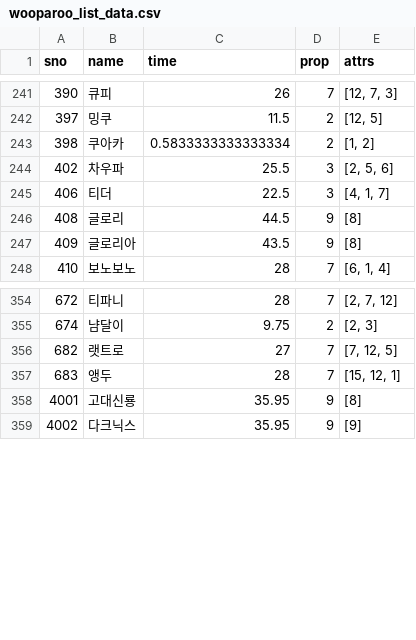
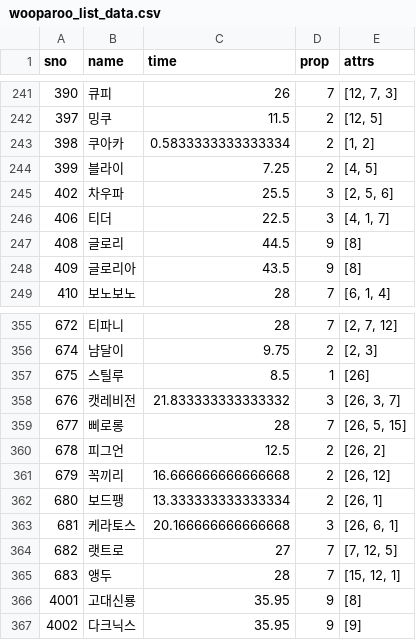
Before and after one commit to sidd1398/cloneclone, a CSV file: wooparoo_list_data.csv, drawn as a sheet; only a part is shown, gaps mark what is left out; the diff names each change by its address in the sheet, - before the commit and + after, or states it on an @@ line.

```diff
--- a/wooparoo_list_data.csv
+++ b/wooparoo_list_data.csv
+row 244: 399 | 블라이 | 7.25 | 2 | [4, 5]
+row 357: 675 | 스틸루 | 8.5 | 1 | [26]
+row 358: 676 | 캣레비전 | 21.833333333333332 | 3 | [26, 3, 7]
+row 359: 677 | 삐로롱 | 28 | 7 | [26, 5, 15]
+row 360: 678 | 피그언 | 12.5 | 2 | [26, 2]
+row 361: 679 | 꼭끼리 | 16.666666666666668 | 2 | [26, 12]
+row 362: 680 | 보드팽 | 13.333333333333334 | 2 | [26, 1]
+row 363: 681 | 케라토스 | 20.166666666666668 | 3 | [26, 6, 1]
```
Also changed, not shown: 1 other file.
